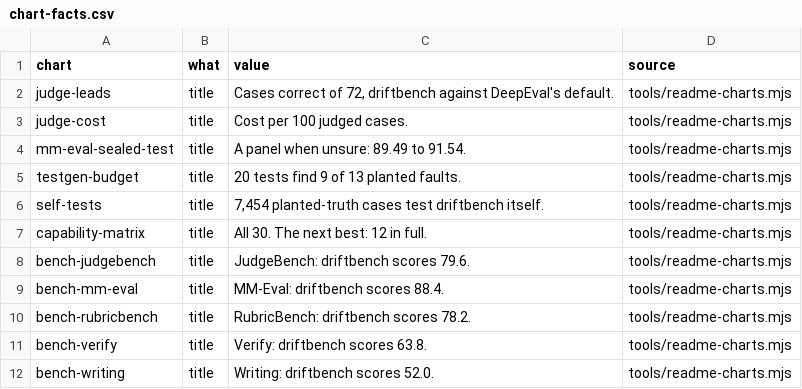
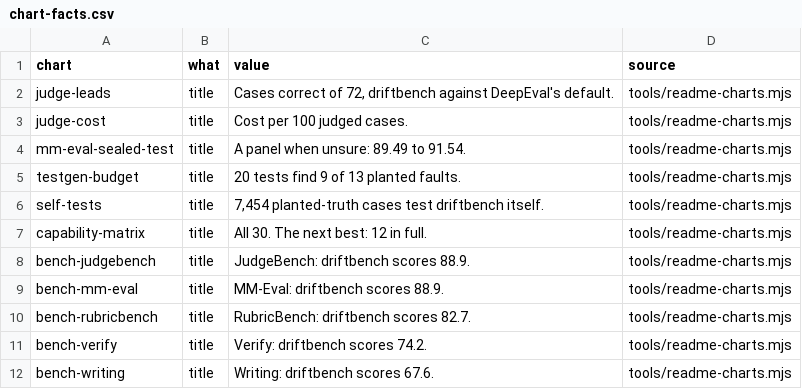
Before and after one commit to NexusGPT/driftbench, a CSV file: docs/assets/data/chart-facts.csv, drawn as a sheet; only a part is shown; the diff covers the shown part only.

```diff
--- a/docs/assets/data/chart-facts.csv
+++ b/docs/assets/data/chart-facts.csv
@@ -7,6 +7,6 @@
 "capability-matrix","title","All 30. The next best: 12 in full.","tools/readme-charts.mjs"
-"bench-judgebench","title","JudgeBench: driftbench scores 79.6.","tools/readme-charts.mjs"
-"bench-mm-eval","title","MM-Eval: driftbench scores 88.4.","tools/readme-charts.mjs"
-"bench-rubricbench","title","RubricBench: driftbench scores 78.2.","tools/readme-charts.mjs"
-"bench-verify","title","Verify: driftbench scores 63.8.","tools/readme-charts.mjs"
-"bench-writing","title","Writing: driftbench scores 52.0.","tools/readme-charts.mjs"
+"bench-judgebench","title","JudgeBench: driftbench scores 88.9.","tools/readme-charts.mjs"
+"bench-mm-eval","title","MM-Eval: driftbench scores 88.9.","tools/readme-charts.mjs"
+"bench-rubricbench","title","RubricBench: driftbench scores 82.7.","tools/readme-charts.mjs"
+"bench-verify","title","Verify: driftbench scores 74.2.","tools/readme-charts.mjs"
+"bench-writing","title","Writing: driftbench scores 67.6.","tools/readme-charts.mjs"
```
Also changed, not shown: 3 added rows and 75 edited cells elsewhere in this file, 41 other files.
